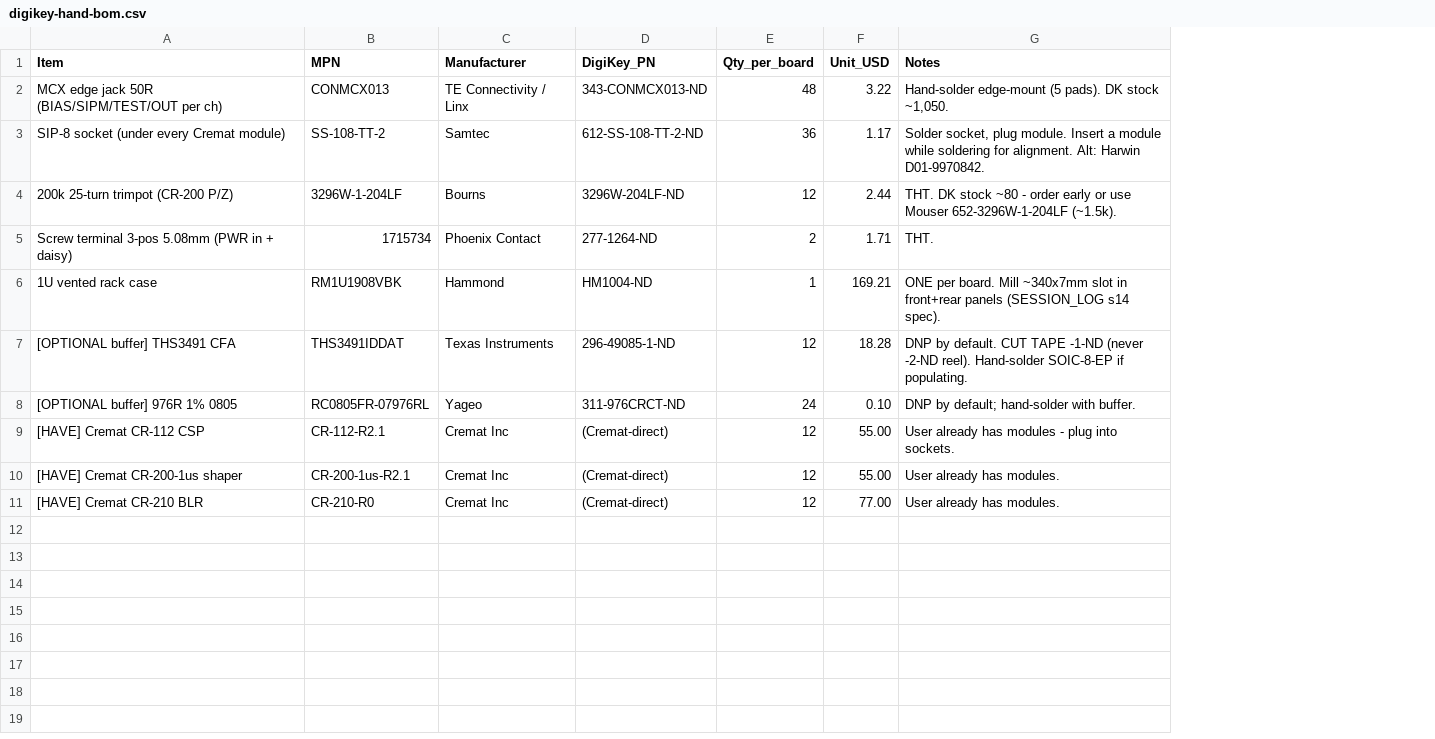
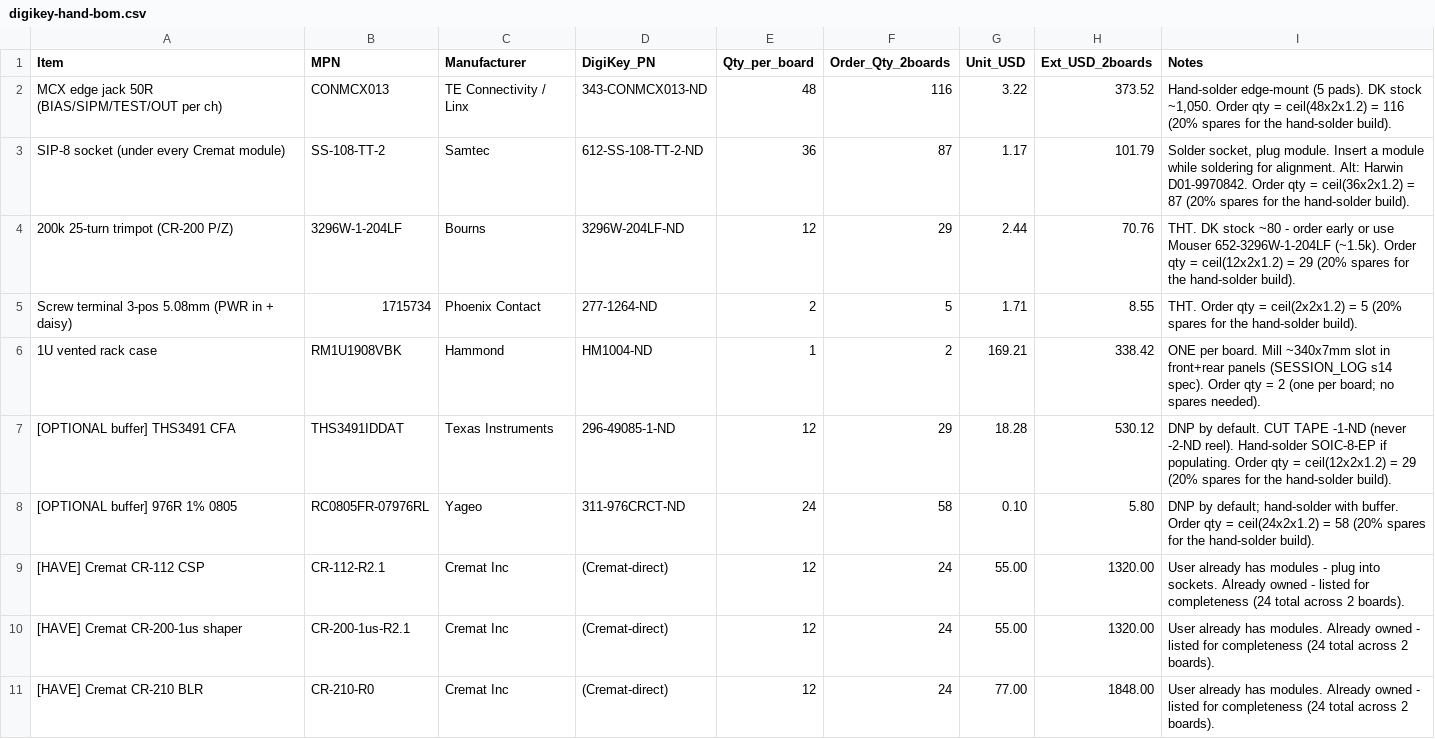
Before and after one commit to Brunner-neutrino-lab/cremat-multi-channel-amplifier, a CSV file: final-board/twelve-channel/models-bom/digikey-hand-bom.csv, drawn as a sheet; addresses are those after the commit; the diff names each change by its address in the sheet, - before the commit and + after, or states it on an @@ line.

```diff
--- a/final-board/twelve-channel/models-bom/digikey-hand-bom.csv
+++ b/final-board/twelve-channel/models-bom/digikey-hand-bom.csv
+column F (Order_Qty_2boards), rows 2-11: 116 | 87 | 29 | 5 | 2 | 29 | 58 | 24 | 24 | 24
+column H (Ext_USD_2boards), rows 2-11: 373.52 | 101.79 | 70.76 | 8.55 | 338.42 | 530.12 | 5.80 | 1320.00 | 1320.00 | 1848.00
-I2 (Notes): …stock ~1,050.
+I2 (Notes): …stock ~1,050. Order qty = ceil(48x2x1.2) = 116 (20% spares for the hand-solder build).
-I3 (Notes): …Harwin D01-9970842.
+I3 (Notes): …Harwin D01-9970842. Order qty = ceil(36x2x1.2) = 87 (20% spares for the hand-solder build).
-I4 (Notes): …652-3296W-1-204LF (~1.5k).
+I4 (Notes): …652-3296W-1-204LF (~1.5k). Order qty = ceil(12x2x1.2) = 29 (20% spares for the hand-solder build).
-I5 (Notes): THT.
+I5 (Notes): THT. Order qty = ceil(2x2x1.2) = 5 (20% spares for the hand-solder build).
-I6 (Notes): …s14 spec).
+I6 (Notes): …s14 spec). Order qty = 2 (one per board; no spares needed).
-I7 (Notes): …if populating.
+I7 (Notes): …if populating. Order qty = ceil(12x2x1.2) = 29 (20% spares for the hand-solder build).
-I8 (Notes): …with buffer.
+I8 (Notes): …with buffer. Order qty = ceil(24x2x1.2) = 58 (20% spares for the hand-solder build).
-I9 (Notes): …into sockets.
+I9 (Notes): …into sockets. Already owned - listed for completeness (24 total across 2 boards).
-I10:I11 (Notes): …has modules.
+I10:I11 (Notes): …has modules. Already owned - listed for completeness (24 total across 2 boards).
```
Also changed, not shown: 1 other file.
